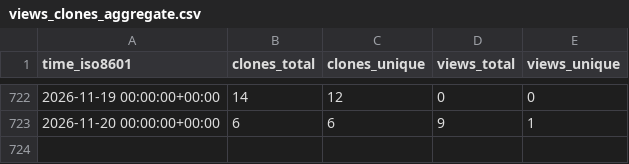
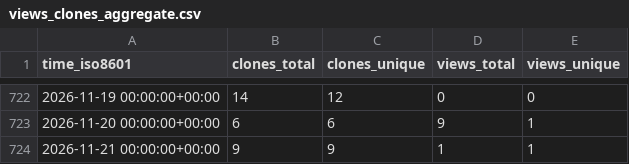
Before and after one commit to cubicleguy/ess_imu_driver2, a CSV file: cubicleguy/ess_imu_driver2/ghrs-data/views_clones_aggregate.csv, drawn as a sheet; only a part is shown, gaps mark what is left out; the diff names each change by its address in the sheet, - before the commit and + after, or states it on an @@ line.

```diff
--- a/cubicleguy/ess_imu_driver2/ghrs-data/views_clones_aggregate.csv
+++ b/cubicleguy/ess_imu_driver2/ghrs-data/views_clones_aggregate.csv
+row 724: 2026-11-21 00:00:00+00:00 | 9 | 9 | 1 | 1
```
Also changed, not shown: 1 other file.
